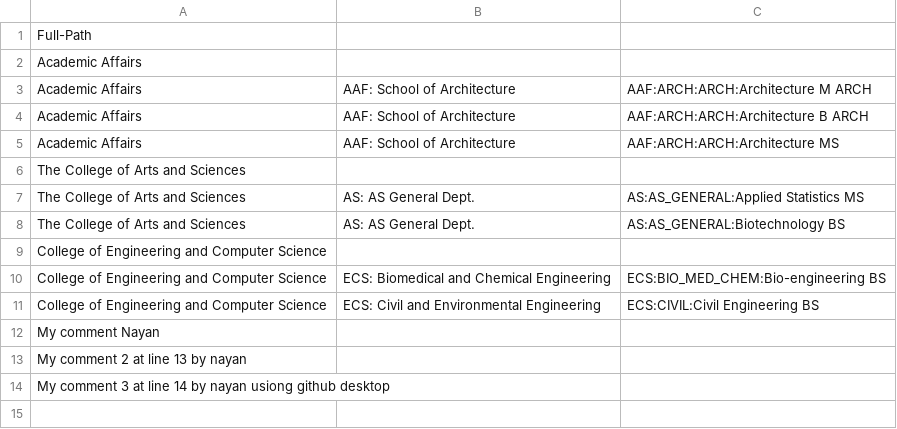
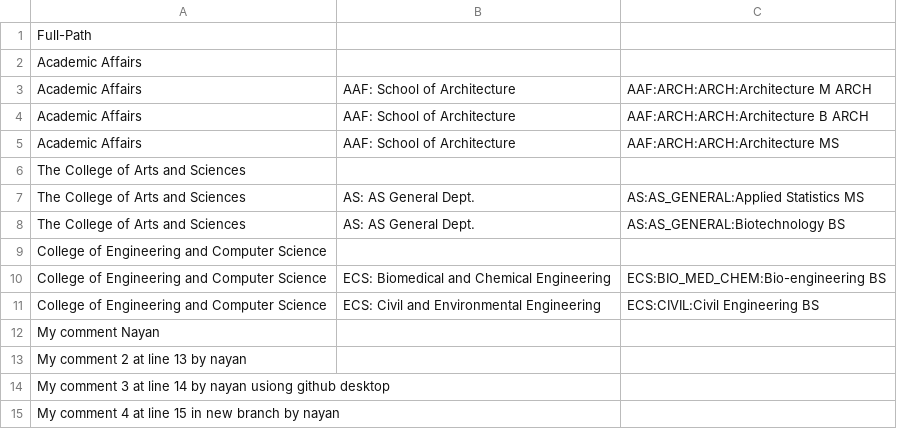
Before and after one commit to nayankumarmpqa/Repo1, a CSV file: 1. hierarchy.csv, drawn as a sheet.

Commit message:
branch 1 changes
branch 1 changes by nayan

```diff
--- a/1. hierarchy.csv
+++ b/1. hierarchy.csv
@@ -14 +14,2 @@ My comment 2 at line 13 by nayan,,
 My comment 3 at line 14 by nayan usiong github desktop,,
+My comment 4 at line 15 in new branch by nayan,,
```
